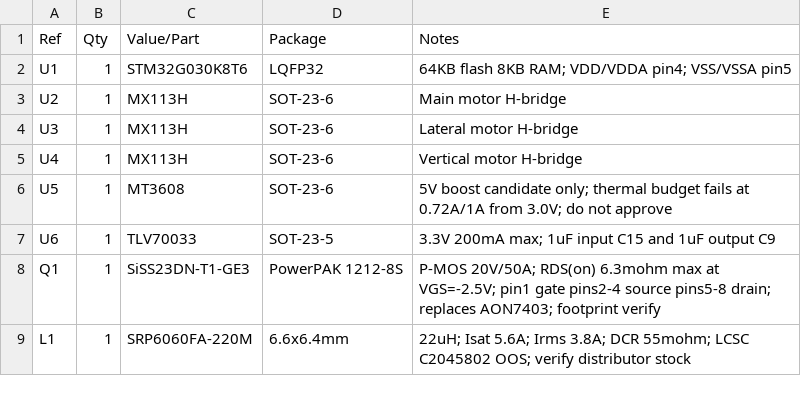
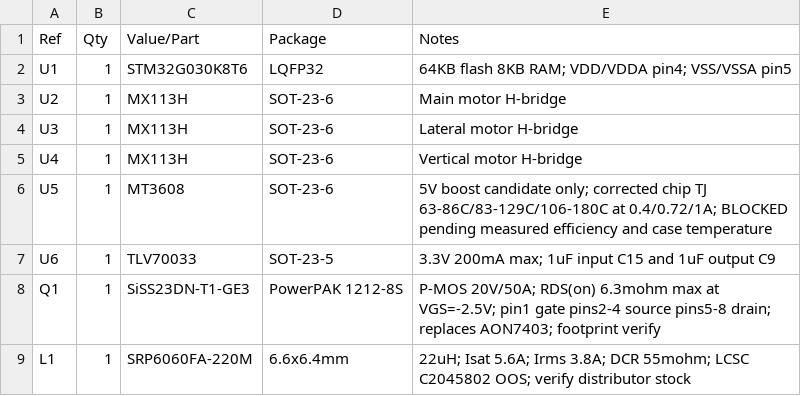
Before and after one commit to yxjsvsj/Shark_V4_Buoy_5G8_2G4, a CSV file: hardware/V4_Buoy_5G8_2G4/control_bom.csv, drawn as a sheet; only a part is shown.

Commit message:
G030 round 4: validate schematic geometry and correct power analysis

```diff
--- a/hardware/V4_Buoy_5G8_2G4/control_bom.csv
+++ b/hardware/V4_Buoy_5G8_2G4/control_bom.csv
@@ -5,3 +5,3 @@ U3,1,MX113H,SOT-23-6,Lateral motor H-bridge
 U4,1,MX113H,SOT-23-6,Vertical motor H-bridge
-U5,1,MT3608,SOT-23-6,5V boost candidate only; thermal budget fails at 0.72A/1A from 3.0V; do not approve
+U5,1,MT3608,SOT-23-6,5V boost candidate only; corrected chip TJ 63-86C/83-129C/106-180C at 0.4/0.72/1A; BLOCKED pending measured efficiency and case temperature
 U6,1,TLV70033,SOT-23-5,3.3V 200mA max; 1uF input C15 and 1uF output C9
```
Also changed, not shown: 33 other files.
